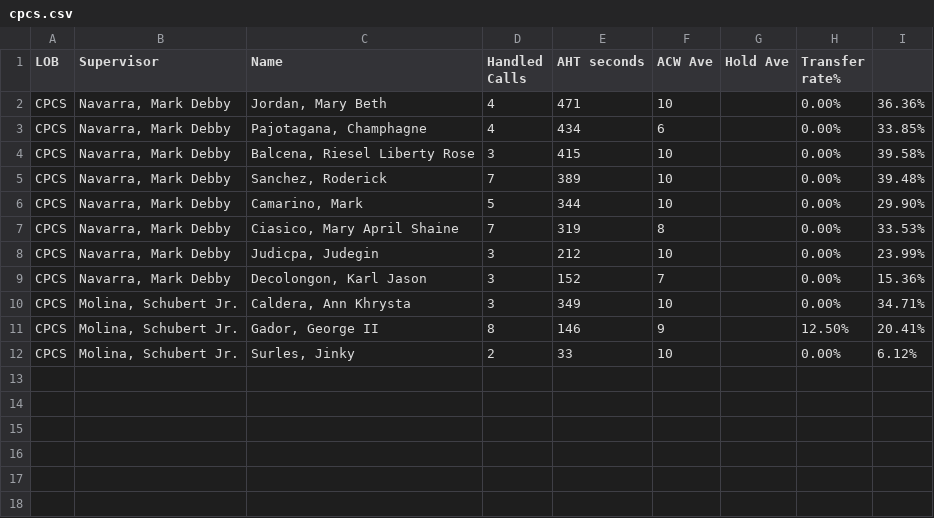
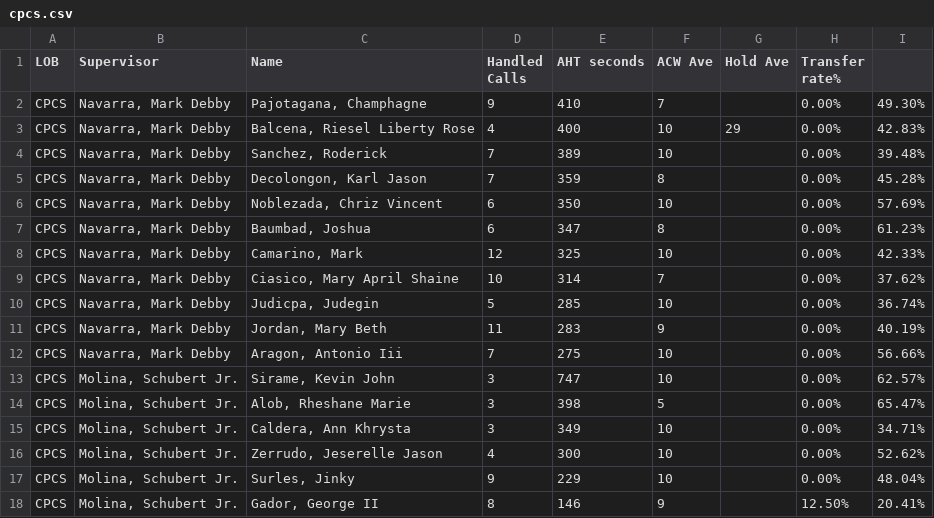
Before and after one commit to CGS-J/CPCS-AHT, a CSV file: cpcs.csv, drawn as a sheet.

```diff
--- a/cpcs.csv
+++ b/cpcs.csv
@@ -1,12 +1,18 @@
 LOB,Supervisor,Name ,Handled Calls ,AHT seconds,ACW Ave,Hold Ave,Transfer rate%,
-CPCS,"Navarra, Mark Debby","Jordan, Mary Beth",4,471,10,,0.00%,36.36%
-CPCS,"Navarra, Mark Debby","Pajotagana, Champhagne",4,434,6,,0.00%,33.85%
-CPCS,"Navarra, Mark Debby","Balcena, Riesel Liberty Rose",3,415,10,,0.00%,39.58%
+CPCS,"Navarra, Mark Debby","Pajotagana, Champhagne",9,410,7,,0.00%,49.30%
+CPCS,"Navarra, Mark Debby","Balcena, Riesel Liberty Rose",4,400,10,29,0.00%,42.83%
 CPCS,"Navarra, Mark Debby","Sanchez, Roderick",7,389,10,,0.00%,39.48%
-CPCS,"Navarra, Mark Debby","Camarino, Mark",5,344,10,,0.00%,29.90%
-CPCS,"Navarra, Mark Debby","Ciasico, Mary April Shaine",7,319,8,,0.00%,33.53%
-CPCS,"Navarra, Mark Debby","Judicpa, Judegin",3,212,10,,0.00%,23.99%
-CPCS,"Navarra, Mark Debby","Decolongon, Karl Jason",3,152,7,,0.00%,15.36%
+CPCS,"Navarra, Mark Debby","Decolongon, Karl Jason",7,359,8,,0.00%,45.28%
+CPCS,"Navarra, Mark Debby","Noblezada, Chriz Vincent",6,350,10,,0.00%,57.69%
+CPCS,"Navarra, Mark Debby","Baumbad, Joshua",6,347,8,,0.00%,61.23%
+CPCS,"Navarra, Mark Debby","Camarino, Mark",12,325,10,,0.00%,42.33%
+CPCS,"Navarra, Mark Debby","Ciasico, Mary April Shaine",10,314,7,,0.00%,37.62%
+CPCS,"Navarra, Mark Debby","Judicpa, Judegin",5,285,10,,0.00%,36.74%
+CPCS,"Navarra, Mark Debby","Jordan, Mary Beth",11,283,9,,0.00%,40.19%
+CPCS,"Navarra, Mark Debby","Aragon, Antonio Iii",7,275,10,,0.00%,56.66%
+CPCS,"Molina, Schubert Jr.","Sirame, Kevin John",3,747,10,,0.00%,62.57%
+CPCS,"Molina, Schubert Jr.","Alob, Rheshane Marie",3,398,5,,0.00%,65.47%
 CPCS,"Molina, Schubert Jr.","Caldera, Ann Khrysta",3,349,10,,0.00%,34.71%
+CPCS,"Molina, Schubert Jr.","Zerrudo, Jeserelle Jason",4,300,10,,0.00%,52.62%
+CPCS,"Molina, Schubert Jr.","Surles, Jinky",9,229,10,,0.00%,48.04%
 CPCS,"Molina, Schubert Jr.","Gador, George II",8,146,9,,12.50%,20.41%
-CPCS,"Molina, Schubert Jr.","Surles, Jinky",2,33,10,,0.00%,6.12%
```
Also changed, not shown: cpcsAHT.csv.
